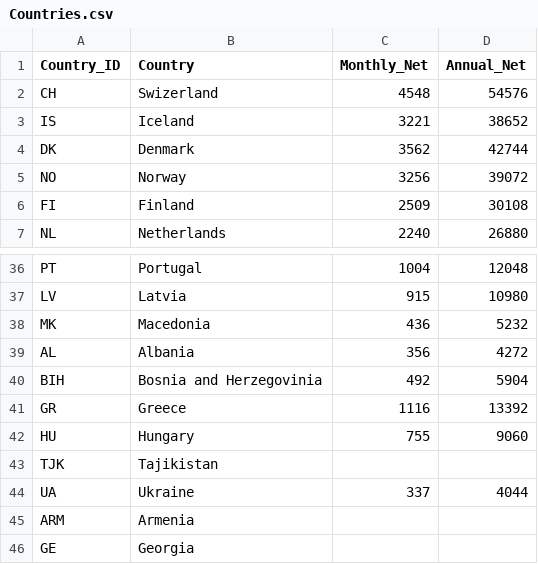
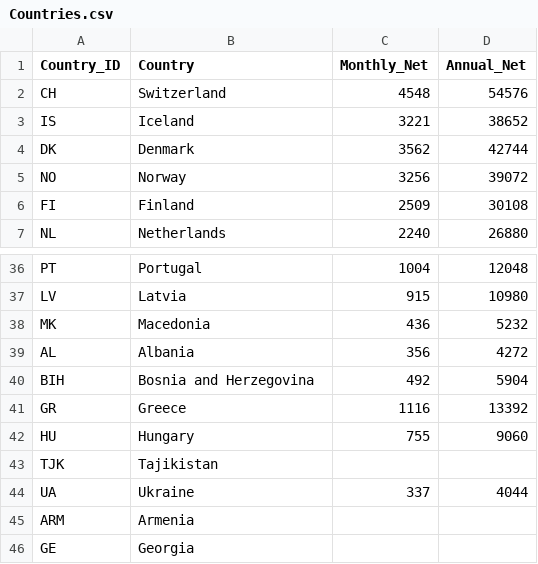
Before and after one commit to ryzer19/CountryHappiness_Europe, a CSV file: Countries.csv, drawn as a sheet; only a part is shown, gaps mark what is left out.

Commit message:
typos fixed on excel & row 33-42 added

```diff
--- a/Countries.csv
+++ b/Countries.csv
@@ -1,3 +1,3 @@
 Country_ID,Country,Monthly_Net,Annual_Net
-CH,Swizerland,4548,54576
+CH,Switzerland,4548,54576
 IS,Iceland,3221,38652
@@ -39,3 +39,3 @@ MK,Macedonia,436,5232
 AL,Albania,356,4272
-BIH,Bosnia and Herzegovinia,492,5904
+BIH,Bosnia and Herzegovina,492,5904
 GR,Greece,1116,13392
```
Also changed, not shown: 1 other file.
